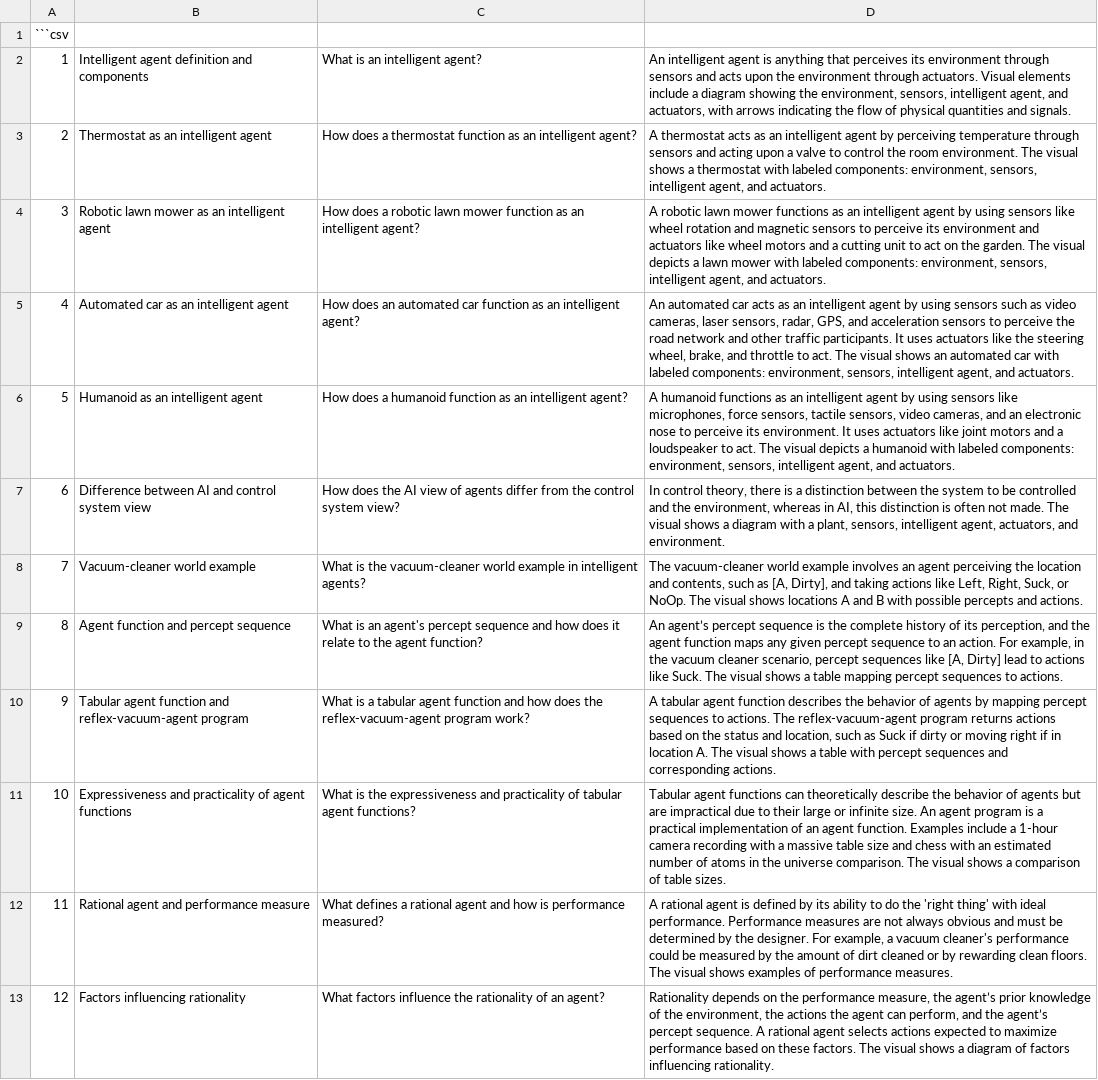
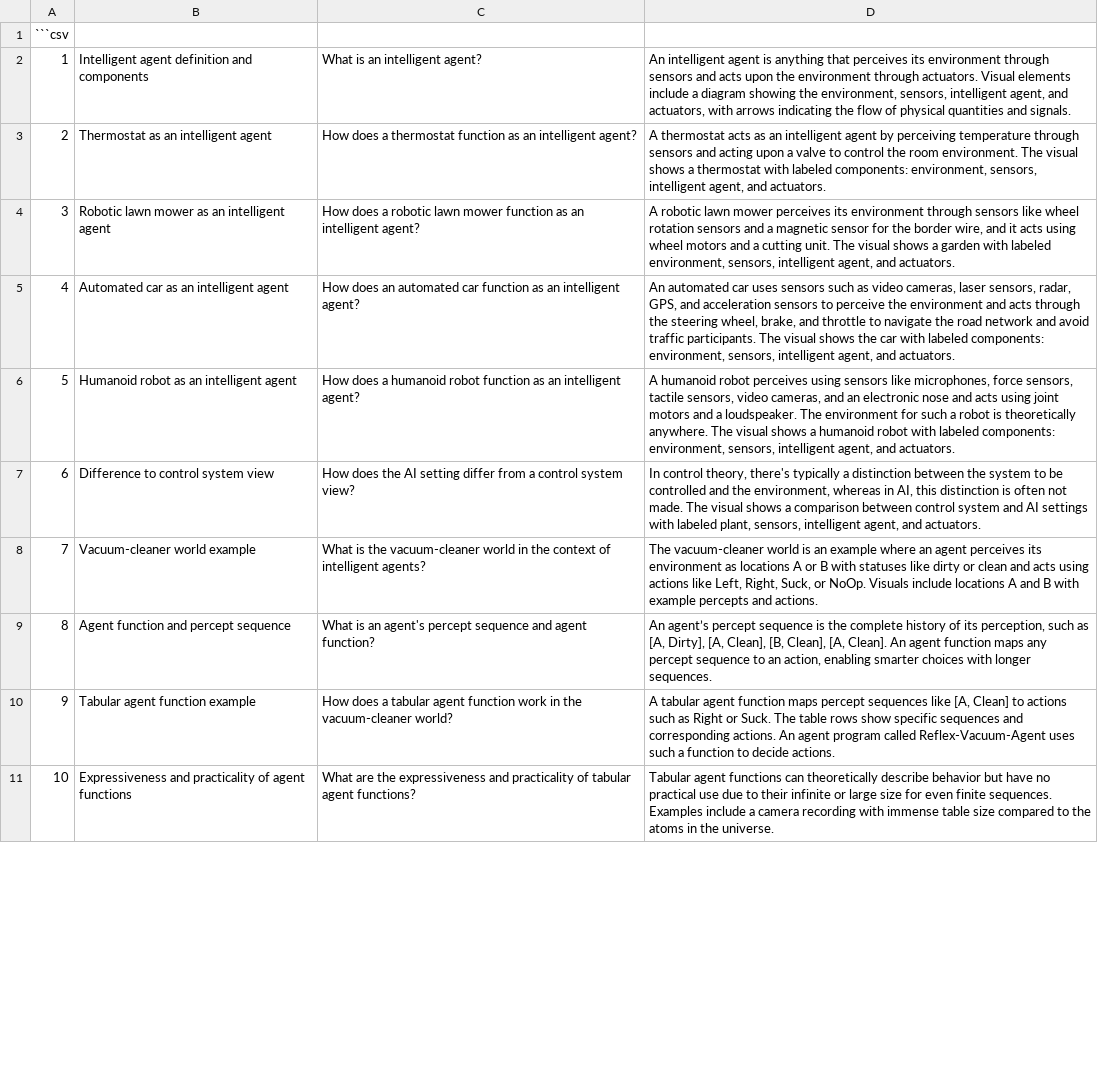
Before and after one commit to 1999Markus/Makeathon25, a CSV file: backend/extracted_key_concepts/ArtificialIntelligence_2_IntelligentAgents-2_qa.csv, drawn as a sheet; only a part is shown; removed rows and columns are numbered as before the commit, all else as after; the diff covers the shown part only; the diff names each change by its address in the sheet, - before the commit and + after, or states it on an @@ line.

```diff
--- a/backend/extracted_key_concepts/ArtificialIntelligence_2_IntelligentAgents-2_qa.csv
+++ b/backend/extracted_key_concepts/ArtificialIntelligence_2_IntelligentAgents-2_qa.csv
-D4: …lawn mower functions as an intelligent agent by using sensors like wheel rotation and magnetic sensors to perceive its environment and actuators like wheel motors and a cutting unit to act on the garden. The visual depicts a lawn mower with labeled components: environment, sensors,…
+D4: …lawn mower perceives its environment through sensors like wheel rotation sensors and a magnetic sensor for the border wire, and it acts using wheel motors and a cutting unit. The visual shows a garden with labeled environment, sensors,…
-D5: …automated car acts as an intelligent agent by using sensors such as video cameras, laser sensors, radar, GPS, and acceleration sensors to perceive the road network and other traffic participants. It uses actuators like the steering wheel, brake, and throttle to act. The visual shows an automated car with…
+D5: …automated car uses sensors such as video cameras, laser sensors, radar, GPS, and acceleration sensors to perceive the environment and acts through the steering wheel, brake, and throttle to navigate the road network and avoid traffic participants. The visual shows the car with…
-B6: Humanoid as an intelligent agent
+B6: Humanoid robot as an intelligent agent
-C6: …a humanoid function as…
+C6: …a humanoid robot function as…
-D6: A humanoid functions as an intelligent agent by using sensors like microphones, force sensors, tactile sensors, video cameras, and an electronic nose to perceive its environment. It uses actuators like joint motors and a loudspeaker to act. The visual depicts a humanoid with labeled…
+D6: A humanoid robot perceives using sensors like microphones, force sensors, tactile sensors, video cameras, and an electronic nose and acts using joint motors and a loudspeaker. The environment for such a robot is theoretically anywhere. The visual shows a humanoid robot with labeled…
-B7: Difference between AI and control system view
+B7: Difference to control system view
-C7: …the AI view of agents differ from the control system…
+C7: …the AI setting differ from a control system…
-D7: …control theory, there is a distinction between the system to be controlled and the environment, whereas in AI, this distinction is often not made. The visual shows a diagram with a plant, sensors, intelligent agent, actuators, and environment.
+D7: …control theory, there's typically a distinction between the system to be controlled and the environment, whereas in AI, this distinction is often not made. The visual shows a comparison between control system and AI settings with labeled plant, sensors, intelligent agent, and actuators.
-C8: …vacuum-cleaner world example in intelligent agents?
+C8: …vacuum-cleaner world in the context of intelligent agents?
-D8: …vacuum-cleaner world example involves an agent perceiving the location and contents, such as [A, Dirty], and taking actions like Left, Right, Suck, or NoOp. The visual shows locations A and B with possible percepts and…
+D8: …vacuum-cleaner world is an example where an agent perceives its environment as locations A or B with statuses like dirty or clean and acts using actions like Left, Right, Suck, or NoOp. Visuals include locations A and B with example percepts and…
-C9: …sequence and how does it relate to the agent function?
+C9: …sequence and agent function?
-D9: …its perception, and the agent function maps any given percept sequence to an action. For example, in the vacuum cleaner scenario, percept sequences like [A, Dirty] lead to actions like Suck. The visual shows a table mapping percept sequences to actions.
+D9: …its perception, such as [A, Dirty], [A, Clean], [B, Clean], [A, Clean]. An agent function maps any percept sequence to an action, enabling smarter choices with longer sequences.
-row 10: 9 | Tabular agent function and reflex-vacuum-agent program | What is a tabular agent function and how does the reflex-vacuum-agent program work? | A tabular agent function describes the behavior of agents by mapping percept sequences to actions. The reflex-vacuum-agent program returns actions based on the status and location, such as Suck if dirty or moving right if in location A. The visual shows a table with percept sequences and corresponding actions.
+row 10: 9 | Tabular agent function example | How does a tabular agent function work in the vacuum-cleaner world? | A tabular agent function maps percept sequences like [A, Clean] to actions such as Right or Suck. The table rows show specific sequences and corresponding actions. An agent program called Reflex-Vacuum-Agent uses such a function to decide actions.
-C11: What is the expressiveness…
+C11: What are the expressiveness…
-D11: …theoretically describe the behavior of agents but are impractical due to their large or infinite size. An agent program is a practical implementation of an agent function. Examples include a 1-hour camera recording with a massive table size and chess with an estimated number of atoms in the universe comparison. The visual shows a comparison of table sizes.
+D11: …theoretically describe behavior but have no practical use due to their infinite or large size for even finite sequences. Examples include a camera recording with immense table size compared to the atoms in the universe.
-row 12: 11 | Rational agent and performance measure | What defines a rational agent and how is performance measured? | A rational agent is defined by its ability to do the 'right thing' with ideal performance. Performance measures are not always obvious and must be determined by the designer. For example, a vacuum cleaner's performance could be measured by the amount of dirt cleaned or by rewarding clean floors. The visual shows examples of performance measures.
-row 13: 12 | Factors influencing rationality | What factors influence the rationality of an agent? | Rationality depends on the performance measure, the agent’s prior knowledge of the environment, the actions the agent can perform, and the agent’s percept sequence. A rational agent selects actions expected to maximize performance based on these factors. The visual shows a diagram of factors influencing rationality.
```
Also changed, not shown: 3 added rows, 3 removed rows, 11 edited cells and row numbers in column A elsewhere in this file, 1 other file.
